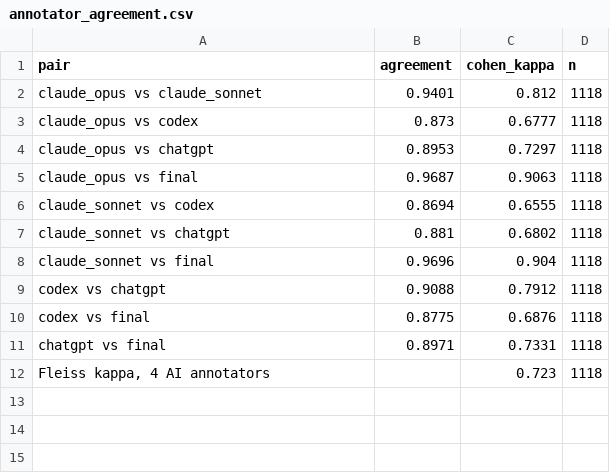
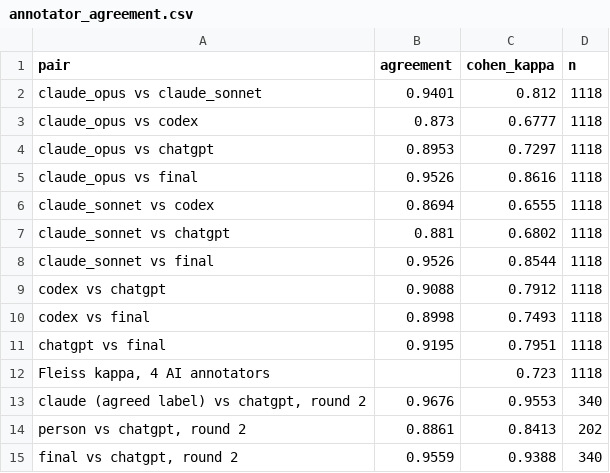
Before and after one commit to joy91269/CultivateIQYummy, a CSV file: outputs/tables/annotator_agreement.csv, drawn as a sheet.

```diff
--- a/outputs/tables/annotator_agreement.csv
+++ b/outputs/tables/annotator_agreement.csv
@@ -4,9 +4,12 @@ claude_opus vs codex,0.873,0.6777,1118
 claude_opus vs chatgpt,0.8953,0.7297,1118
-claude_opus vs final,0.9687,0.9063,1118
+claude_opus vs final,0.9526,0.8616,1118
 claude_sonnet vs codex,0.8694,0.6555,1118
 claude_sonnet vs chatgpt,0.881,0.6802,1118
-claude_sonnet vs final,0.9696,0.904,1118
+claude_sonnet vs final,0.9526,0.8544,1118
 codex vs chatgpt,0.9088,0.7912,1118
-codex vs final,0.8775,0.6876,1118
-chatgpt vs final,0.8971,0.7331,1118
+codex vs final,0.8998,0.7493,1118
+chatgpt vs final,0.9195,0.7951,1118
 "Fleiss kappa, 4 AI annotators",,0.723,1118
+"claude (agreed label) vs chatgpt, round 2",0.9676,0.9553,340
+"person vs chatgpt, round 2",0.8861,0.8413,202
+"final vs chatgpt, round 2",0.9559,0.9388,340
```
Also changed, not shown: 4 other files.
